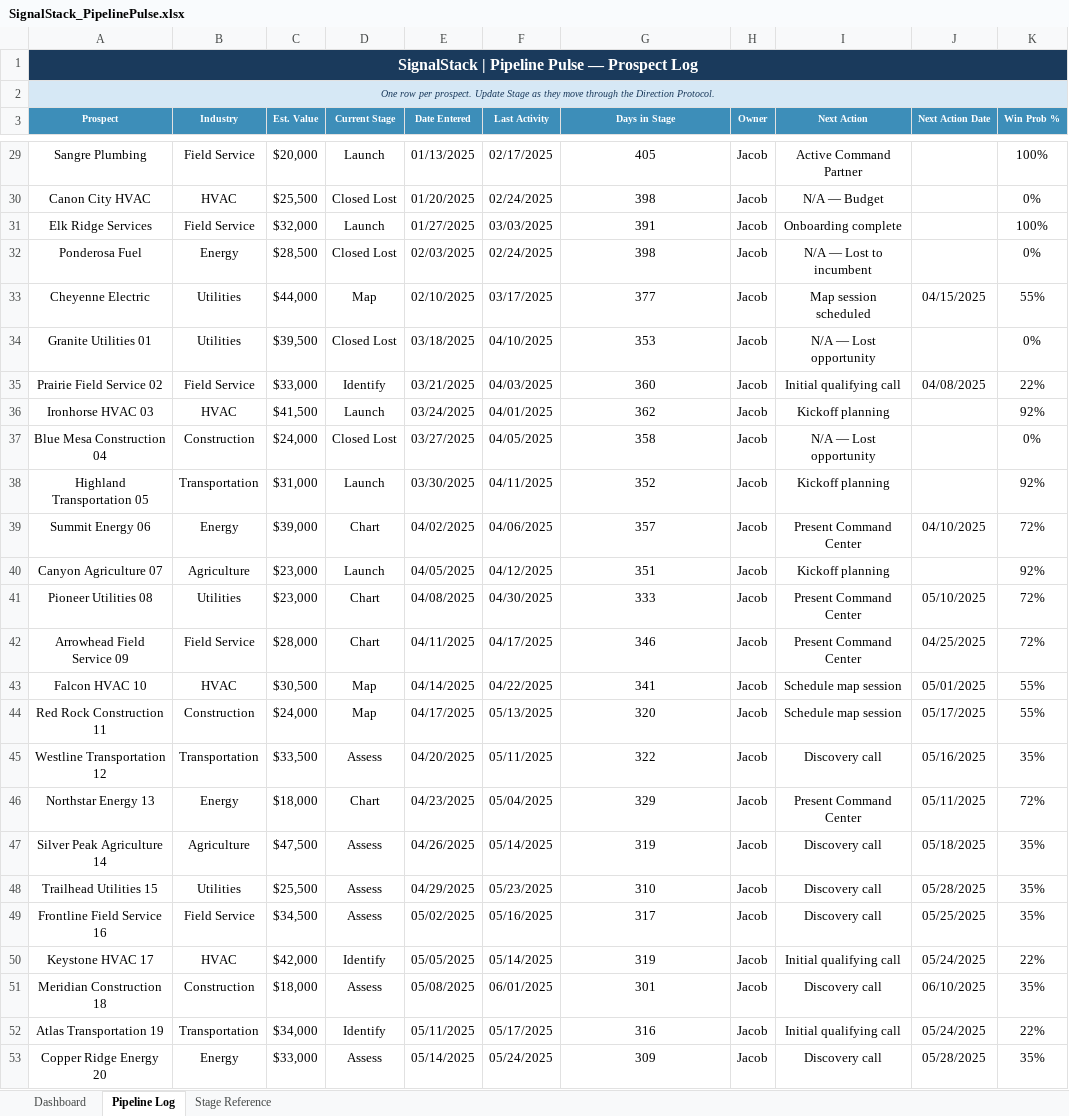
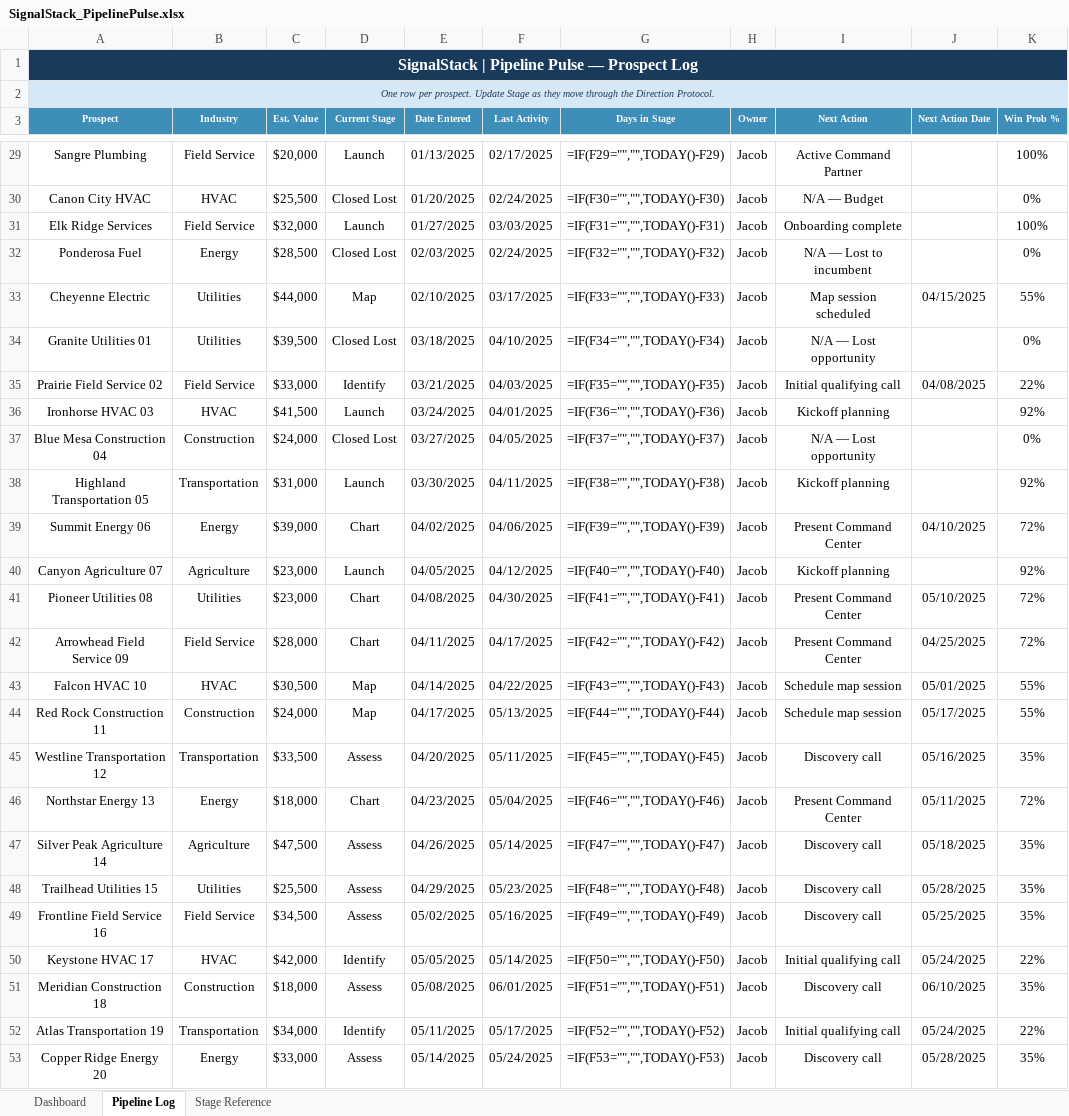
Before and after one commit to TNDS-Command-Center/ML-SIGNAL-STACK-TNCC, an Excel workbook: SignalStack_PipelinePulse.xlsx, sheet Pipeline Log, drawn as a sheet; only a part is shown, gaps mark what is left out; values as stored, in another font and other column widths than the file's, no borders; formulas without a stored value are shown as written; the diff covers the shown part only; the diff names each change by its address in the sheet, - before the commit and + after, or states it on an @@ line.

```diff
--- a/SignalStack_PipelinePulse.xlsx (sheet Pipeline Log)
+++ b/SignalStack_PipelinePulse.xlsx (sheet Pipeline Log)
-G29 (Days in Stage): 405
+G29 (Days in Stage): =IF(F29="","",TODAY()-F29)
-G30 (Days in Stage): 398
+G30 (Days in Stage): =IF(F30="","",TODAY()-F30)
-G31 (Days in Stage): 391
+G31 (Days in Stage): =IF(F31="","",TODAY()-F31)
-G32 (Days in Stage): 398
+G32 (Days in Stage): =IF(F32="","",TODAY()-F32)
-G33 (Days in Stage): 377
+G33 (Days in Stage): =IF(F33="","",TODAY()-F33)
-G34 (Days in Stage): 353
+G34 (Days in Stage): =IF(F34="","",TODAY()-F34)
-G35 (Days in Stage): 360
+G35 (Days in Stage): =IF(F35="","",TODAY()-F35)
-G36 (Days in Stage): 362
+G36 (Days in Stage): =IF(F36="","",TODAY()-F36)
-G37 (Days in Stage): 358
+G37 (Days in Stage): =IF(F37="","",TODAY()-F37)
-G38 (Days in Stage): 352
+G38 (Days in Stage): =IF(F38="","",TODAY()-F38)
-G39 (Days in Stage): 357
+G39 (Days in Stage): =IF(F39="","",TODAY()-F39)
-G40 (Days in Stage): 351
+G40 (Days in Stage): =IF(F40="","",TODAY()-F40)
-G41 (Days in Stage): 333
+G41 (Days in Stage): =IF(F41="","",TODAY()-F41)
-G42 (Days in Stage): 346
+G42 (Days in Stage): =IF(F42="","",TODAY()-F42)
-G43 (Days in Stage): 341
+G43 (Days in Stage): =IF(F43="","",TODAY()-F43)
-G44 (Days in Stage): 320
+G44 (Days in Stage): =IF(F44="","",TODAY()-F44)
-G45 (Days in Stage): 322
+G45 (Days in Stage): =IF(F45="","",TODAY()-F45)
-G46 (Days in Stage): 329
+G46 (Days in Stage): =IF(F46="","",TODAY()-F46)
-G47 (Days in Stage): 319
+G47 (Days in Stage): =IF(F47="","",TODAY()-F47)
-G48 (Days in Stage): 310
+G48 (Days in Stage): =IF(F48="","",TODAY()-F48)
-G49 (Days in Stage): 317
+G49 (Days in Stage): =IF(F49="","",TODAY()-F49)
-G50 (Days in Stage): 319
+G50 (Days in Stage): =IF(F50="","",TODAY()-F50)
-G51 (Days in Stage): 301
+G51 (Days in Stage): =IF(F51="","",TODAY()-F51)
-G52 (Days in Stage): 316
+G52 (Days in Stage): =IF(F52="","",TODAY()-F52)
-G53 (Days in Stage): 309
+G53 (Days in Stage): =IF(F53="","",TODAY()-F53)
```
Also changed, not shown: 157 edited cells elsewhere in this sheet, sheet Dashboard, SignalStack_CashFlowCompass.xlsx, SignalStack_OpsPulse.xlsx, 8 other files.
